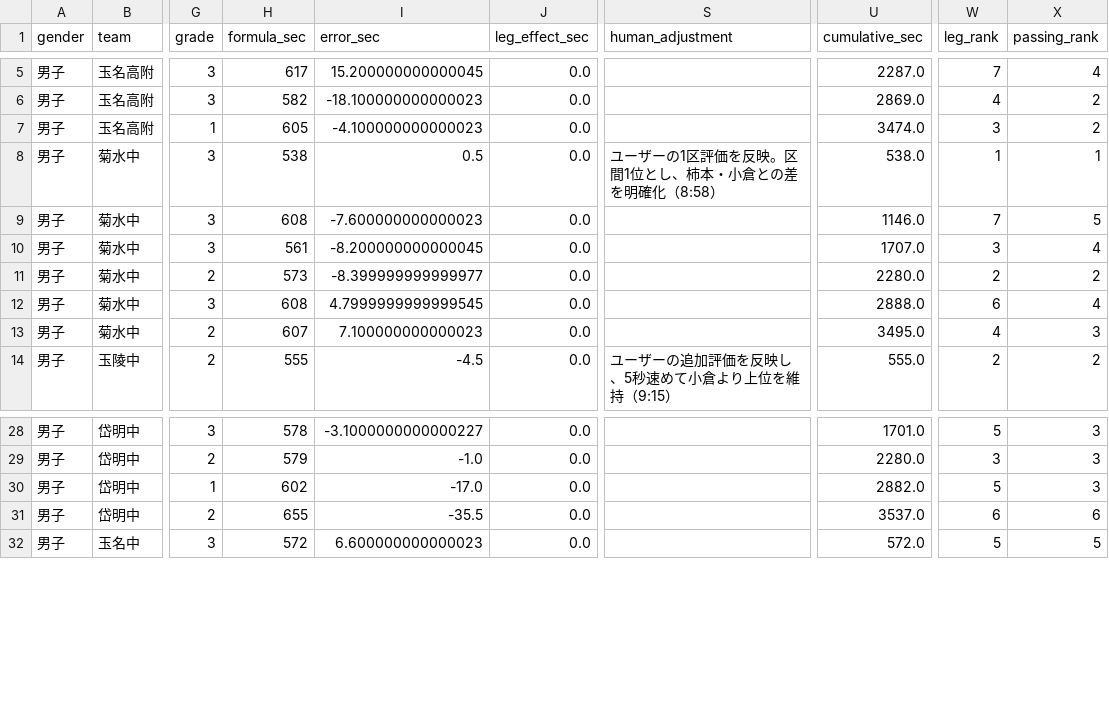
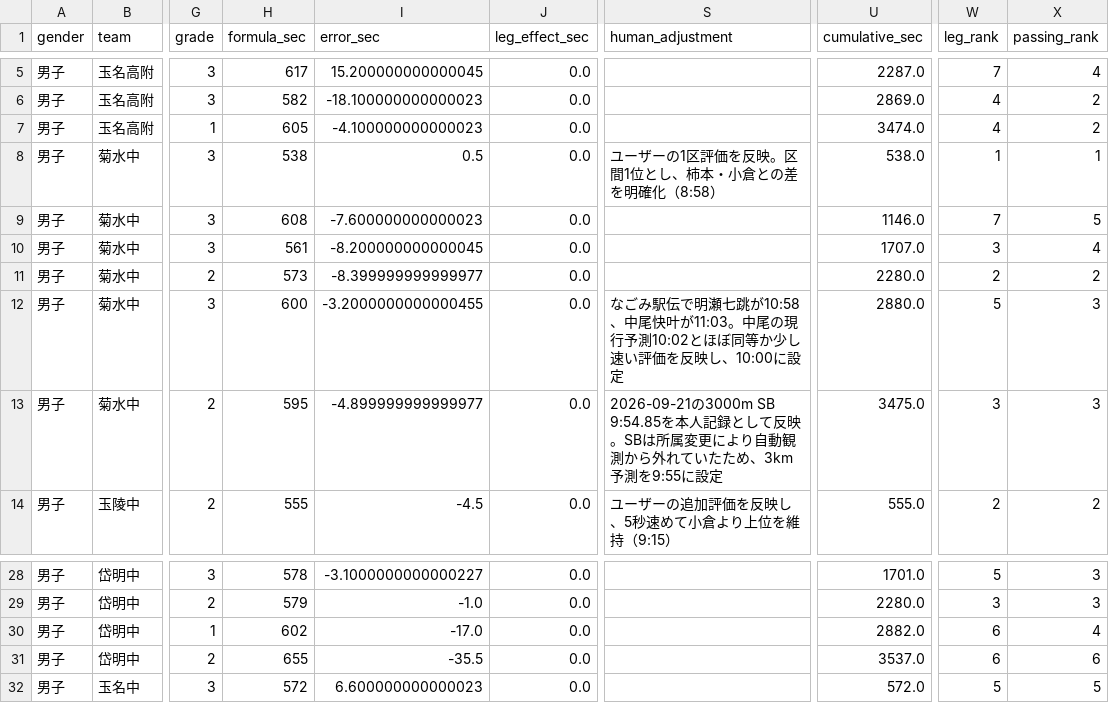
Before and after one commit to tatsuki-github/INBOX, a CSV file: out/analysis/aragyoku_2026_formula_comparison.csv, drawn as a sheet; only a part is shown, gaps mark what is left out; the diff names each change by its address in the sheet, - before the commit and + after, or states it on an @@ line.

Commit message:
Update performance metrics and athlete predictions for 菊水中 in the 2026 熊本県ジュニア駅伝, including adjustments to times and grades based on recent race results. Enhanced documentation for clarity and accuracy in data representation.

```diff
--- a/out/analysis/aragyoku_2026_formula_comparison.csv
+++ b/out/analysis/aragyoku_2026_formula_comparison.csv
-W7 (leg_rank): 3
+W7 (leg_rank): 4
-H12 (formula_sec): 608
+H12 (formula_sec): 600
-I12 (error_sec): 4.7999999999999545
+I12 (error_sec): -3.2000000000000455
-S12 (human_adjustment): (empty)
+S12 (human_adjustment): なごみ駅伝で明瀬七跳が10:58、中尾快叶が11:03。中尾の現行予測10:02とほぼ同等か少し速い評価を反映し、10:00に設定
-U12 (cumulative_sec): 2888.0
+U12 (cumulative_sec): 2880.0
-W12 (leg_rank): 6
+W12 (leg_rank): 5
-X12 (passing_rank): 4
+X12 (passing_rank): 3
-H13 (formula_sec): 607
+H13 (formula_sec): 595
-I13 (error_sec): 7.100000000000023
+I13 (error_sec): -4.899999999999977
-S13 (human_adjustment): (empty)
+S13 (human_adjustment): 2026-09-21の3000m SB 9:54.85を本人記録として反映。SBは所属変更により自動観測から外れていたため、3km予測を9:55に設定
-U13 (cumulative_sec): 3495.0
+U13 (cumulative_sec): 3475.0
-W13 (leg_rank): 4
+W13 (leg_rank): 3
-W30 (leg_rank): 5
+W30 (leg_rank): 6
-X30 (passing_rank): 3
+X30 (passing_rank): 4
```
Also changed, not shown: input/external/drive/shared/大会/2026年度/1014-1015_荒玉中体連駅伝/区間オーダー_数式予想_coverage.csv, input/external/drive/shared/大会/2026年度/1014-1015_荒玉中体連駅伝/男子区間オーダー_数式予想_coverage.csv, 19 other files.
